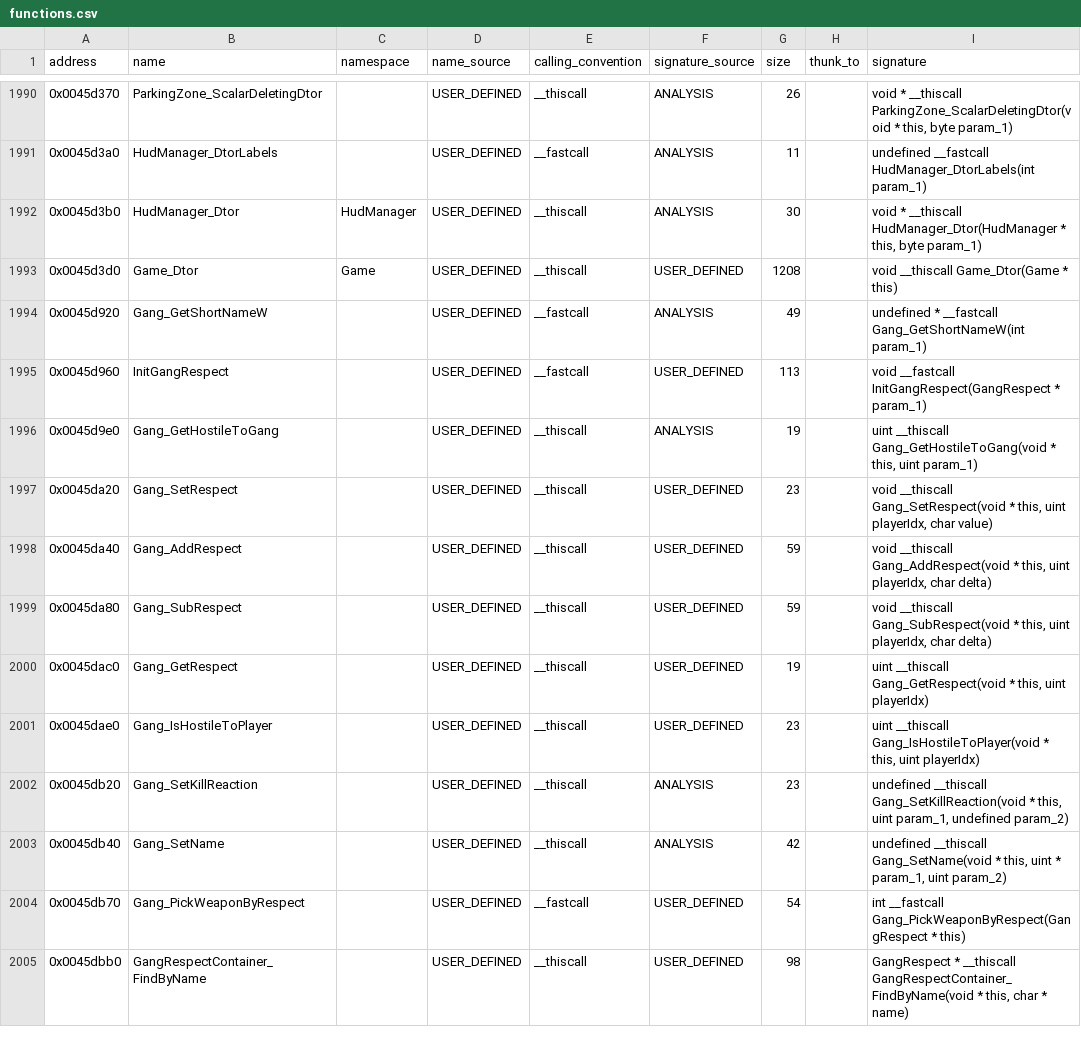
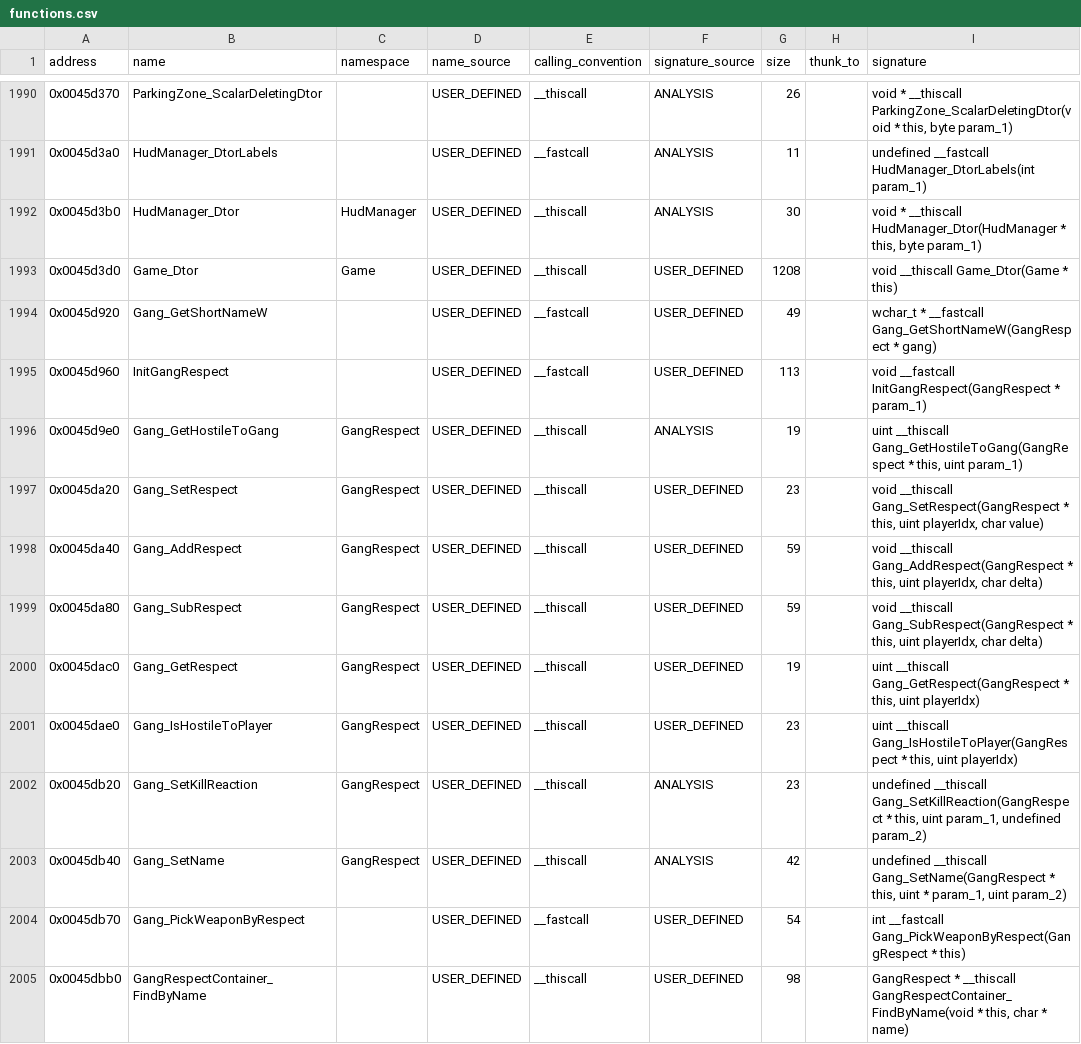
Before and after one commit to h0x91b/gta2-asm, a CSV file: re/functions.csv, drawn as a sheet; only a part is shown, gaps mark what is left out; the diff covers the shown part only.

Commit message:
Fill GangRespect, Crane, PolicePursuitTarget, Car, CarManager gaps; merge Sprite/PedS1 into GameObject

```diff
--- a/re/functions.csv
+++ b/re/functions.csv
@@ -1993,12 +1993,12 @@ address,name,namespace,name_source,calling_convention,signature_source,size,thun
 0x0045d3d0,Game_Dtor,Game,USER_DEFINED,__thiscall,USER_DEFINED,1208,,void __thiscall Game_Dtor(Game * this)
-0x0045d920,Gang_GetShortNameW,,USER_DEFINED,__fastcall,ANALYSIS,49,,undefined * __fastcall Gang_GetShortNameW(int param_1)
+0x0045d920,Gang_GetShortNameW,,USER_DEFINED,__fastcall,USER_DEFINED,49,,wchar_t * __fastcall Gang_GetShortNameW(GangRespect * gang)
 0x0045d960,InitGangRespect,,USER_DEFINED,__fastcall,USER_DEFINED,113,,void __fastcall InitGangRespect(GangRespect * param_1)
-0x0045d9e0,Gang_GetHostileToGang,,USER_DEFINED,__thiscall,ANALYSIS,19,,"uint __thiscall Gang_GetHostileToGang(void * this, uint param_1)"
-0x0045da20,Gang_SetRespect,,USER_DEFINED,__thiscall,USER_DEFINED,23,,"void __thiscall Gang_SetRespect(void * this, uint playerIdx, char value)"
-0x0045da40,Gang_AddRespect,,USER_DEFINED,__thiscall,USER_DEFINED,59,,"void __thiscall Gang_AddRespect(void * this, uint playerIdx, char delta)"
-0x0045da80,Gang_SubRespect,,USER_DEFINED,__thiscall,USER_DEFINED,59,,"void __thiscall Gang_SubRespect(void * this, uint playerIdx, char delta)"
-0x0045dac0,Gang_GetRespect,,USER_DEFINED,__thiscall,USER_DEFINED,19,,"uint __thiscall Gang_GetRespect(void * this, uint playerIdx)"
-0x0045dae0,Gang_IsHostileToPlayer,,USER_DEFINED,__thiscall,USER_DEFINED,23,,"uint __thiscall Gang_IsHostileToPlayer(void * this, uint playerIdx)"
-0x0045db20,Gang_SetKillReaction,,USER_DEFINED,__thiscall,ANALYSIS,23,,"undefined __thiscall Gang_SetKillReaction(void * this, uint param_1, undefined param_2)"
-0x0045db40,Gang_SetName,,USER_DEFINED,__thiscall,ANALYSIS,42,,"undefined __thiscall Gang_SetName(void * this, uint * param_1, uint param_2)"
+0x0045d9e0,Gang_GetHostileToGang,GangRespect,USER_DEFINED,__thiscall,ANALYSIS,19,,"uint __thiscall Gang_GetHostileToGang(GangRespect * this, uint param_1)"
+0x0045da20,Gang_SetRespect,GangRespect,USER_DEFINED,__thiscall,USER_DEFINED,23,,"void __thiscall Gang_SetRespect(GangRespect * this, uint playerIdx, char value)"
+0x0045da40,Gang_AddRespect,GangRespect,USER_DEFINED,__thiscall,USER_DEFINED,59,,"void __thiscall Gang_AddRespect(GangRespect * this, uint playerIdx, char delta)"
+0x0045da80,Gang_SubRespect,GangRespect,USER_DEFINED,__thiscall,USER_DEFINED,59,,"void __thiscall Gang_SubRespect(GangRespect * this, uint playerIdx, char delta)"
+0x0045dac0,Gang_GetRespect,GangRespect,USER_DEFINED,__thiscall,USER_DEFINED,19,,"uint __thiscall Gang_GetRespect(GangRespect * this, uint playerIdx)"
+0x0045dae0,Gang_IsHostileToPlayer,GangRespect,USER_DEFINED,__thiscall,USER_DEFINED,23,,"uint __thiscall Gang_IsHostileToPlayer(GangRespect * this, uint playerIdx)"
+0x0045db20,Gang_SetKillReaction,GangRespect,USER_DEFINED,__thiscall,ANALYSIS,23,,"undefined __thiscall Gang_SetKillReaction(GangRespect * this, uint param_1, undefined param_2)"
+0x0045db40,Gang_SetName,GangRespect,USER_DEFINED,__thiscall,ANALYSIS,42,,"undefined __thiscall Gang_SetName(GangRespect * this, uint * param_1, uint param_2)"
 0x0045db70,Gang_PickWeaponByRespect,,USER_DEFINED,__fastcall,USER_DEFINED,54,,int __fastcall Gang_PickWeaponByRespect(GangRespect * this)
```
Also changed, not shown: 104 edited cells elsewhere in this file, re/comments.csv, 7 other files.
